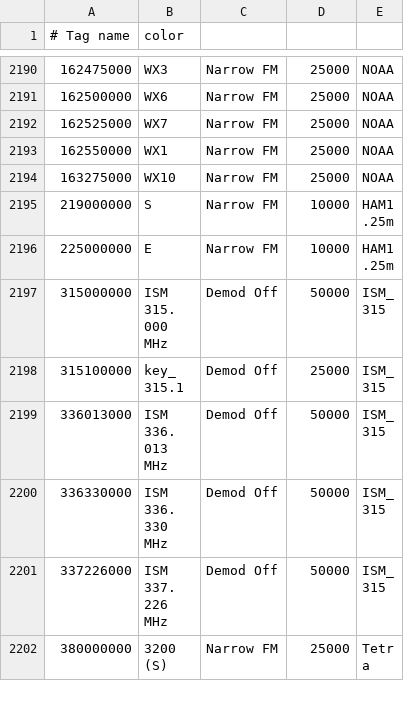
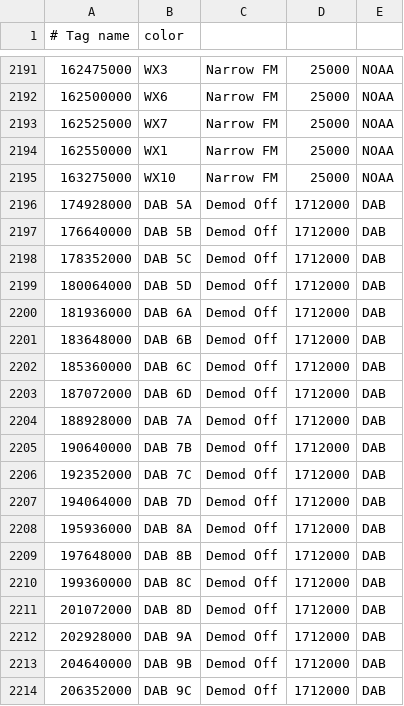
Before and after one commit to mkhuthir/repo_GNU_Radio, a CSV file: gqrx/bookmarks.csv, drawn as a sheet; only a part is shown, gaps mark what is left out; the shorter side is filled out with more unchanged rows; the diff covers the shown part only; the diff names each change by its address in the sheet, - before the commit and + after, or states it on an @@ line.

```diff
--- a/gqrx/bookmarks.csv
+++ b/gqrx/bookmarks.csv
+row 2196: 174928000 | DAB 5A | Demod Off | 1712000 | DAB
+row 2197: 176640000 | DAB 5B | Demod Off | 1712000 | DAB
+row 2198: 178352000 | DAB 5C | Demod Off | 1712000 | DAB
+row 2199: 180064000 | DAB 5D | Demod Off | 1712000 | DAB
+row 2200: 181936000 | DAB 6A | Demod Off | 1712000 | DAB
+row 2201: 183648000 | DAB 6B | Demod Off | 1712000 | DAB
+row 2202: 185360000 | DAB 6C | Demod Off | 1712000 | DAB
+row 2203: 187072000 | DAB 6D | Demod Off | 1712000 | DAB
+row 2204: 188928000 | DAB 7A | Demod Off | 1712000 | DAB
+row 2205: 190640000 | DAB 7B | Demod Off | 1712000 | DAB
+row 2206: 192352000 | DAB 7C | Demod Off | 1712000 | DAB
+row 2207: 194064000 | DAB 7D | Demod Off | 1712000 | DAB
+row 2208: 195936000 | DAB 8A | Demod Off | 1712000 | DAB
+row 2209: 197648000 | DAB 8B | Demod Off | 1712000 | DAB
+row 2210: 199360000 | DAB 8C | Demod Off | 1712000 | DAB
+row 2211: 201072000 | DAB 8D | Demod Off | 1712000 | DAB
+row 2212: 202928000 | DAB 9A | Demod Off | 1712000 | DAB
+row 2213: 204640000 | DAB 9B | Demod Off | 1712000 | DAB
+row 2214: 206352000 | DAB 9C | Demod Off | 1712000 | DAB
```
Also changed, not shown: 20 added rows elsewhere in this file, 1 other file.
